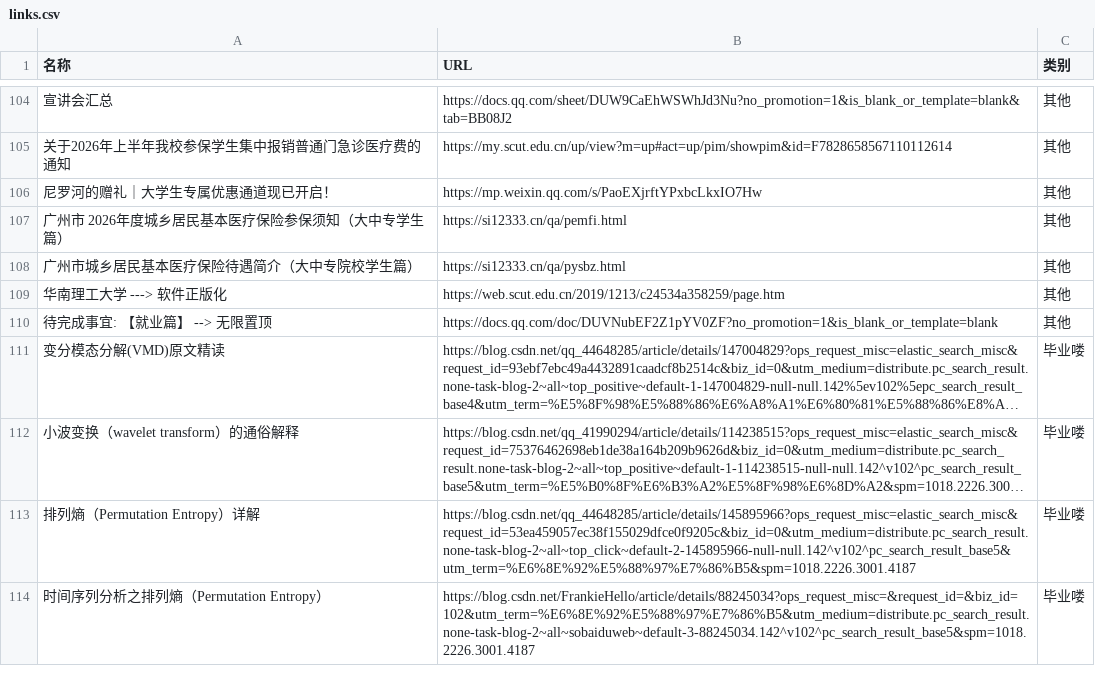
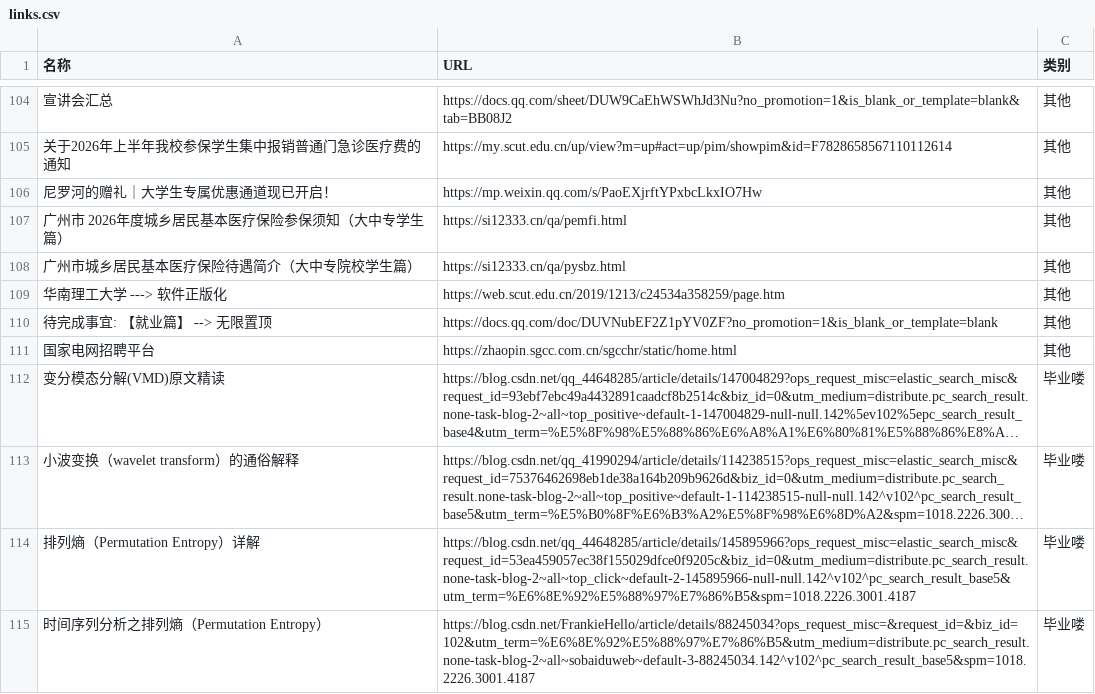
Before and after one commit to wwff3170-debug/link-manager, a CSV file: links.csv, drawn as a sheet; only a part is shown, gaps mark what is left out; long unchanged cells end in …; the diff names each change by its address in the sheet, - before the commit and + after, or states it on an @@ line.

Commit message:
更新链接数据

```diff
--- a/links.csv
+++ b/links.csv
+row 111: 国家电网招聘平台 | https://zhaopin.sgcc.com.cn/sgcchr/static/home.html | 其他
```
